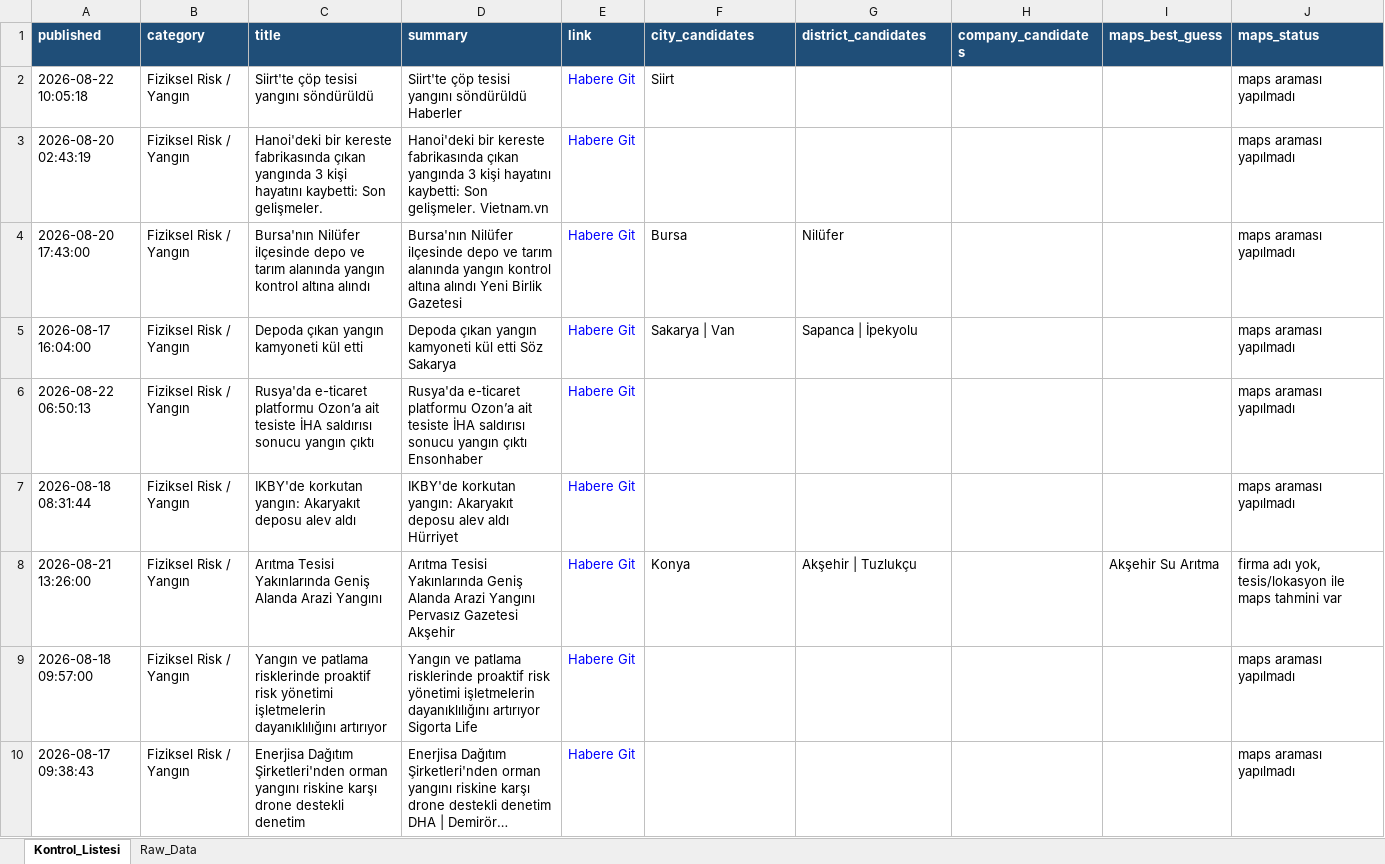
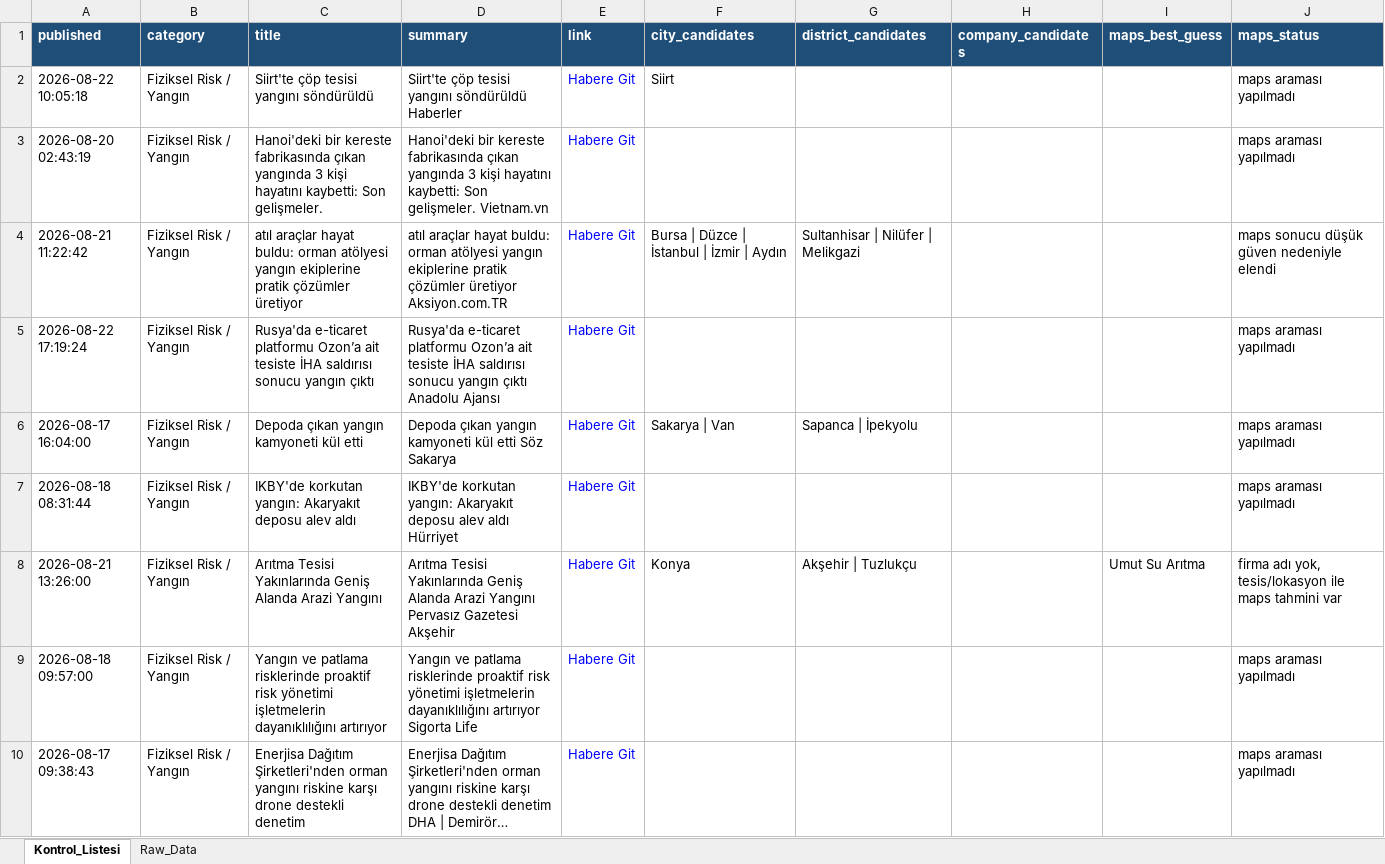
Before and after one commit to MuhammedMustafaSungur/haber-risk-monitor, an Excel workbook: data/haberler_final.xlsx, sheet Kontrol_Listesi, drawn as a sheet; only a part is shown; long unchanged cells end in …; values as stored, in another font and other column widths than the file's, no borders; removed rows and columns are numbered as before the commit, all else as after; the diff covers the shown part only; the diff names each change by its address in the sheet, - before the commit and + after, or states it on an @@ line.

```diff
--- a/data/haberler_final.xlsx (sheet Kontrol_Listesi)
+++ b/data/haberler_final.xlsx (sheet Kontrol_Listesi)
+row 4: 2026-08-21 11:22:42 | Fiziksel Risk / Yangın | atıl araçlar hayat buldu: orman atölyesi yangın ekiplerine pratik çözümler üretiyor | atıl araçlar hayat buldu: orman atölyesi yangın ekiplerine pratik çözümler üretiyor Aksiyon.com.TR | Habere Git | Bursa | Düzce | İstanbul | İzmir | Aydın | Sultanhisar | Nilüfer | Melikgazi |  |  | maps sonucu düşük güven nedeniyle elendi
-A5 (published): 2026-08-20 17:43:00
+A5 (published): 2026-08-22 17:19:24
-C5 (title): Bursa'nın Nilüfer ilçesinde depo ve tarım alanında yangın kontrol altına alındı
+C5 (title): Rusya'da e-ticaret platformu Ozon’a ait tesiste İHA saldırısı sonucu yangın çıktı
-D5 (summary): Bursa'nın Nilüfer ilçesinde depo ve tarım alanında yangın kontrol altına alındı Yeni Birlik Gazetesi
+D5 (summary): Rusya'da e-ticaret platformu Ozon’a ait tesiste İHA saldırısı sonucu yangın çıktı Anadolu Ajansı
-F5 (city_candidates): Bursa
+F5 (city_candidates): (empty)
-G5 (district_candidates): Nilüfer
+G5 (district_candidates): (empty)
-row 6: 2026-08-22 06:50:13 | Fiziksel Risk / Yangın | Rusya'da e-ticaret platformu Ozon’a ait tesiste İHA saldırısı sonucu yangın çıktı | Rusya'da e-ticaret platformu Ozon’a ait tesiste İHA saldırısı sonucu yangın çıktı Ensonhaber | Habere Git |  |  |  |  | maps araması yapılmadı
-I8 (maps_best_guess): Akşehir Su Arıtma
+I8 (maps_best_guess): Umut Su Arıtma
```
Also changed, not shown: 40 added rows, 56 removed rows, 35 moved rows and 54 edited cells elsewhere in this sheet, sheet Raw_Data, 1 other file.
